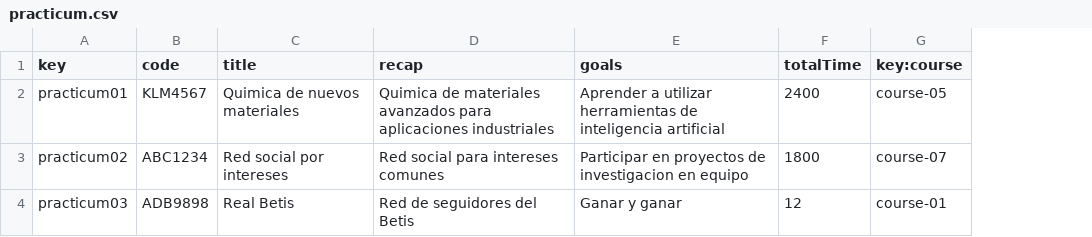
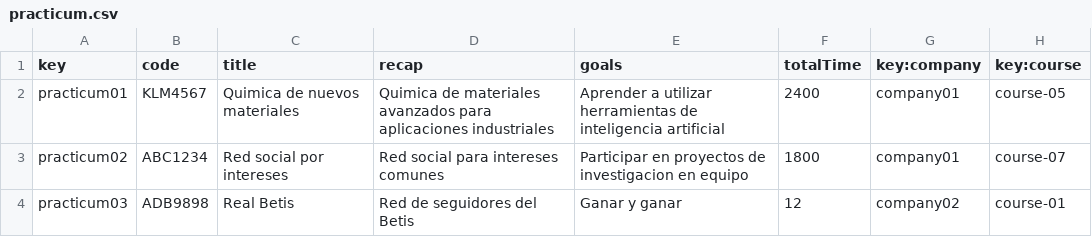
Before and after one commit to adrrf/acme-life-long-learning, a CSV file: src/main/webapp/WEB-INF/resources/sample-data/practicum.csv, drawn as a sheet; the diff names each change by its address in the sheet, - before the commit and + after, or states it on an @@ line.

```diff
--- a/src/main/webapp/WEB-INF/resources/sample-data/practicum.csv
+++ b/src/main/webapp/WEB-INF/resources/sample-data/practicum.csv
+column G (key:company), rows 2-4: company01 | company01 | company02
```
Also changed, not shown: src/main/webapp/WEB-INF/resources/sample-data/company.csv, 1 other file.
